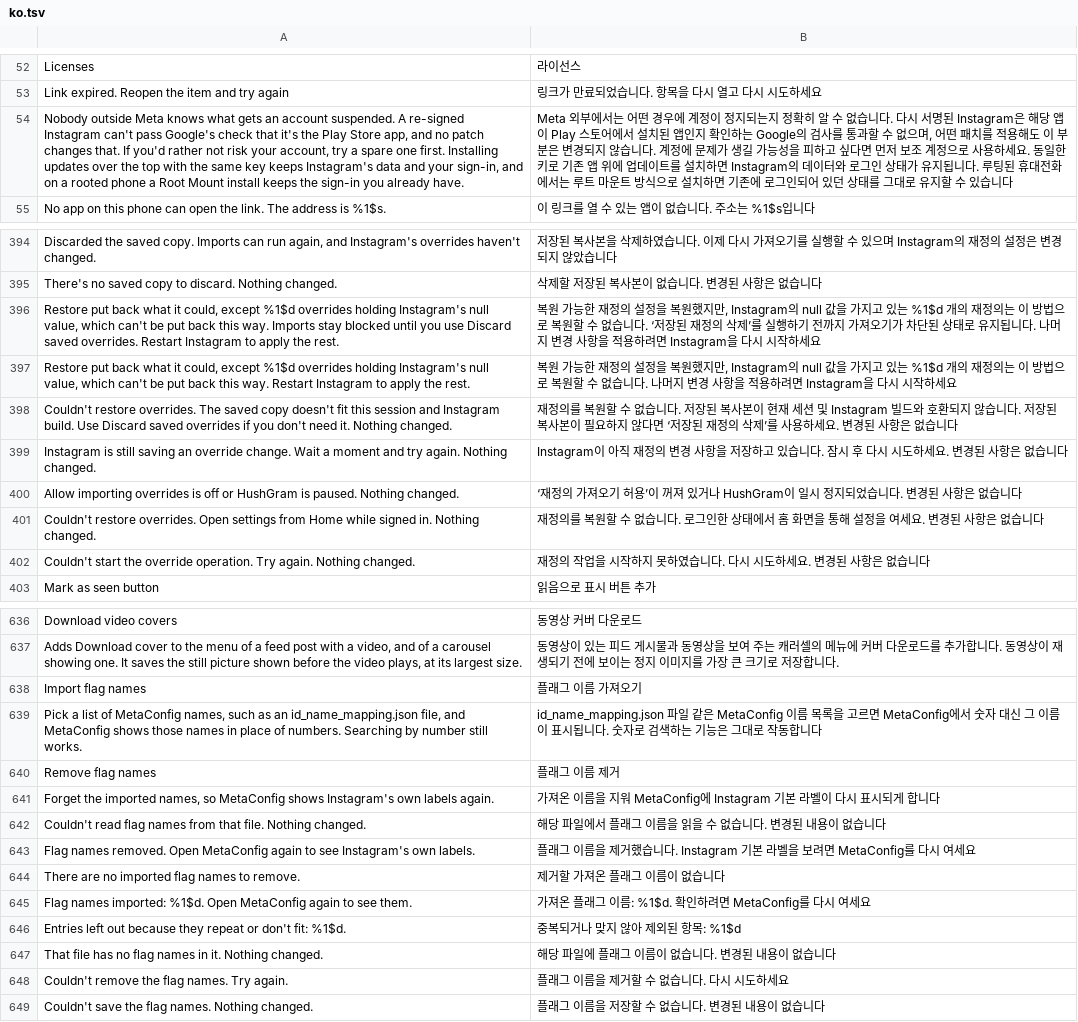
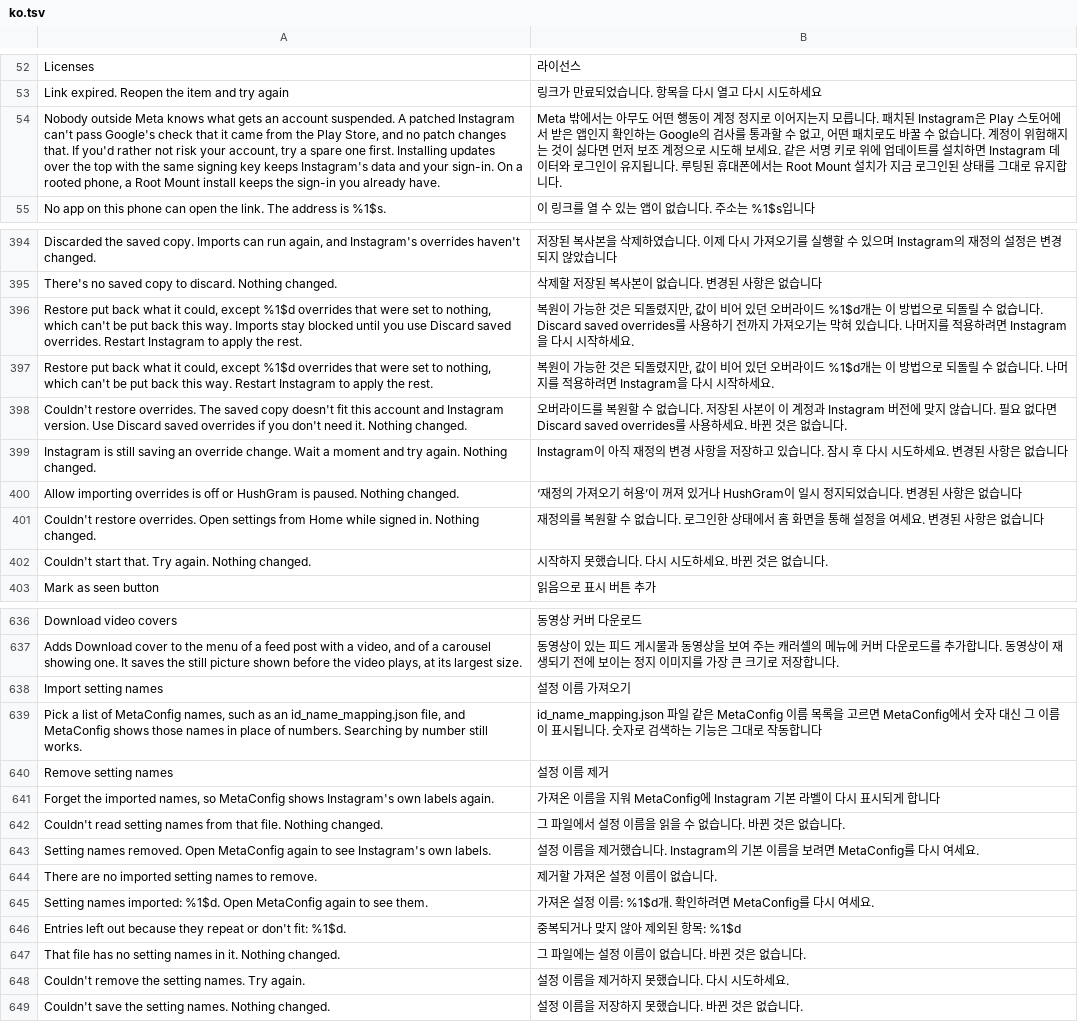
Before and after one commit to SysAdminDoc/HushGram, a TSV file: extensions/shared/library/src/main/l10n/ko.tsv, drawn as a sheet; only a part is shown, gaps mark what is left out; removed rows and columns are numbered as before the commit, all else as after; the diff covers the shown part only; the diff names each change by its address in the sheet, - before the commit and + after, or states it on an @@ line.

Commit message:
docs(messages): rewrite toasts, notices and errors in plain English
Import and export results, save progress, the sign-in notice and the Developer page now say what happened and what to do next. The six translation tables follow.

```diff
--- a/extensions/shared/library/src/main/l10n/ko.tsv
+++ b/extensions/shared/library/src/main/l10n/ko.tsv
-row 54: Nobody outside Meta knows what gets an account suspended. A re-signed Instagram can't pass Google's check that it's the Play Store app, and no patch changes that. If you'd rather not risk your account, try a spare one first. Installing updates over the top with the same key keeps Instagram's data and your sign-in, and on a rooted phone a Root Mount install keeps the sign-in you already have. | Meta 외부에서는 어떤 경우에 계정이 정지되는지 정확히 알 수 없습니다. 다시 서명된 Instagram은 해당 앱이 Play 스토어에서 설치된 앱인지 확인하는 Google의 검사를 통과할 수 없으며, 어떤 패치를 적용해도 이 부분은 변경되지 않습니다. 계정에 문제가 생길 가능성을 피하고 싶다면 먼저 보조 계정으로 사용하세요. 동일한 키로 기존 앱 위에 업데이트를 설치하면 Instagram의 데이터와 로그인 상태가 유지됩니다. 루팅된 휴대전화에서는 루트 마운트 방식으로 설치하면 기존에 로그인되어 있던 상태를 그대로 유지할 수 있습니다
+row 54: Nobody outside Meta knows what gets an account suspended. A patched Instagram can't pass Google's check that it came from the Play Store, and no patch changes that. If you'd rather not risk your account, try a spare one first. Installing updates over the top with the same signing key keeps Instagram's data and your sign-in. On a rooted phone, a Root Mount install keeps the sign-in you already have. | Meta 밖에서는 아무도 어떤 행동이 계정 정지로 이어지는지 모릅니다. 패치된 Instagram은 Play 스토어에서 받은 앱인지 확인하는 Google의 검사를 통과할 수 없고, 어떤 패치로도 바꿀 수 없습니다. 계정이 위험해지는 것이 싫다면 먼저 보조 계정으로 시도해 보세요. 같은 서명 키로 위에 업데이트를 설치하면 Instagram 데이터와 로그인이 유지됩니다. 루팅된 휴대폰에서는 Root Mount 설치가 지금 로그인된 상태를 그대로 유지합니다.
-row 396: Restore put back what it could, except %1$d overrides holding Instagram's null value, which can't be put back this way. Imports stay blocked until you use Discard saved overrides. Restart Instagram to apply the rest. | 복원 가능한 재정의 설정을 복원했지만, Instagram의 null 값을 가지고 있는 %1$d 개의 재정의는 이 방법으로 복원할 수 없습니다. ‘저장된 재정의 삭제’를 실행하기 전까지 가져오기가 차단된 상태로 유지됩니다. 나머지 변경 사항을 적용하려면 Instagram을 다시 시작하세요
-row 397: Restore put back what it could, except %1$d overrides holding Instagram's null value, which can't be put back this way. Restart Instagram to apply the rest. | 복원 가능한 재정의 설정을 복원했지만, Instagram의 null 값을 가지고 있는 %1$d 개의 재정의는 이 방법으로 복원할 수 없습니다. 나머지 변경 사항을 적용하려면 Instagram을 다시 시작하세요
-row 398: Couldn't restore overrides. The saved copy doesn't fit this session and Instagram build. Use Discard saved overrides if you don't need it. Nothing changed. | 재정의를 복원할 수 없습니다. 저장된 복사본이 현재 세션 및 Instagram 빌드와 호환되지 않습니다. 저장된 복사본이 필요하지 않다면 ‘저장된 재정의 삭제’를 사용하세요. 변경된 사항은 없습니다
+row 396: Restore put back what it could, except %1$d overrides that were set to nothing, which can't be put back this way. Imports stay blocked until you use Discard saved overrides. Restart Instagram to apply the rest. | 복원이 가능한 것은 되돌렸지만, 값이 비어 있던 오버라이드 %1$d개는 이 방법으로 되돌릴 수 없습니다. Discard saved overrides를 사용하기 전까지 가져오기는 막혀 있습니다. 나머지를 적용하려면 Instagram을 다시 시작하세요.
+row 397: Restore put back what it could, except %1$d overrides that were set to nothing, which can't be put back this way. Restart Instagram to apply the rest. | 복원이 가능한 것은 되돌렸지만, 값이 비어 있던 오버라이드 %1$d개는 이 방법으로 되돌릴 수 없습니다. 나머지를 적용하려면 Instagram을 다시 시작하세요.
+row 398: Couldn't restore overrides. The saved copy doesn't fit this account and Instagram version. Use Discard saved overrides if you don't need it. Nothing changed. | 오버라이드를 복원할 수 없습니다. 저장된 사본이 이 계정과 Instagram 버전에 맞지 않습니다. 필요 없다면 Discard saved overrides를 사용하세요. 바뀐 것은 없습니다.
-row 402: Couldn't start the override operation. Try again. Nothing changed. | 재정의 작업을 시작하지 못하였습니다. 다시 시도하세요. 변경된 사항은 없습니다
+row 402: Couldn't start that. Try again. Nothing changed. | 시작하지 못했습니다. 다시 시도하세요. 바뀐 것은 없습니다.
-row 638: Import flag names | 플래그 이름 가져오기
+row 638: Import setting names | 설정 이름 가져오기
-row 640: Remove flag names | 플래그 이름 제거
+row 640: Remove setting names | 설정 이름 제거
-A642: Couldn't read flag names from…
+A642: Couldn't read setting names from…
-B642: 해당 파일에서 플래그 이름을 읽을 수 없습니다. 변경된 내용이 없습니다
+B642: 그 파일에서 설정 이름을 읽을 수 없습니다. 바뀐 것은 없습니다.
-A643: Flag names removed.…
+A643: Setting names removed.…
-B643: 플래그 이름을 제거했습니다. Instagram 기본 라벨을 보려면 MetaConfig를 다시 여세요
+B643: 설정 이름을 제거했습니다. Instagram의 기본 이름을 보려면 MetaConfig를 다시 여세요.
-A644: There are no imported flag names to remove.
+A644: There are no imported setting names to remove.
-B644: 제거할 가져온 플래그 이름이 없습니다
+B644: 제거할 가져온 설정 이름이 없습니다.
-A645: Flag names imported:…
+A645: Setting names imported:…
-B645: 가져온 플래그 이름: %1$d. 확인하려면 MetaConfig를 다시 여세요
+B645: 가져온 설정 이름: %1$d개. 확인하려면 MetaConfig를 다시 여세요.
-row 647: That file has no flag names in it. Nothing changed. | 해당 파일에 플래그 이름이 없습니다. 변경된 내용이 없습니다
-row 648: Couldn't remove the flag names. Try again. | 플래그 이름을 제거할 수 없습니다. 다시 시도하세요
-row 649: Couldn't save the flag names. Nothing changed. | 플래그 이름을 저장할 수 없습니다. 변경된 내용이 없습니다
+row 647: That file has no setting names in it. Nothing changed. | 그 파일에는 설정 이름이 없습니다. 바뀐 것은 없습니다.
+row 648: Couldn't remove the setting names. Try again. | 설정 이름을 제거하지 못했습니다. 다시 시도하세요.
+row 649: Couldn't save the setting names. Nothing changed. | 설정 이름을 저장하지 못했습니다. 바뀐 것은 없습니다.
```
Also changed, not shown: 12 added rows, 12 removed rows and 12 edited cells elsewhere in this file, extensions/shared/library/src/main/l10n/de.tsv, extensions/shared/library/src/main/l10n/es.tsv, 11 other files.
